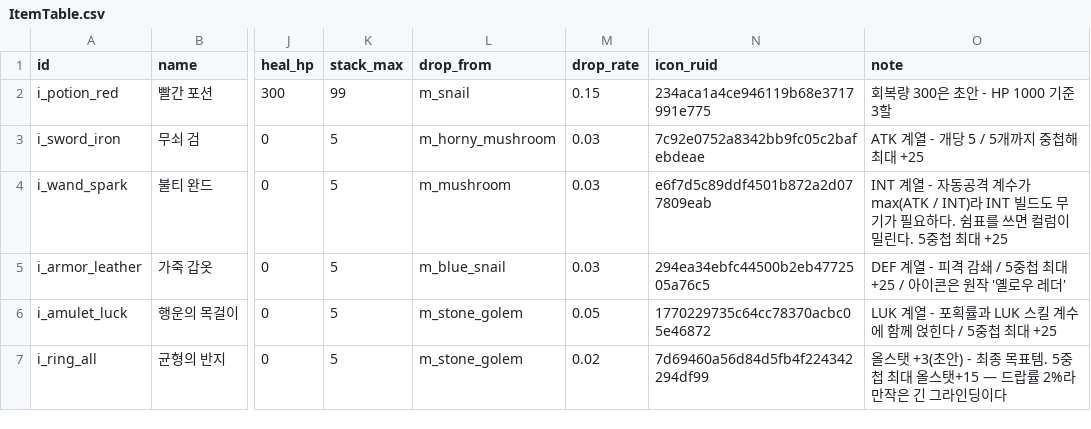
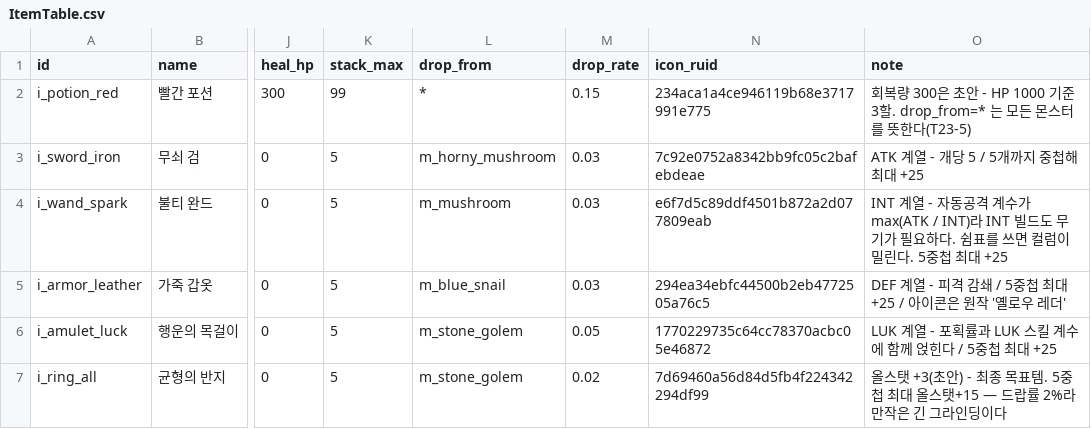
Before and after one commit to goldbatne/maple_levup, a CSV file: RootDesk/MyDesk/GameData/ItemTable.csv, drawn as a sheet; only a part is shown, gaps mark what is left out; the diff names each change by its address in the sheet, - before the commit and + after, or states it on an @@ line.

```diff
--- a/RootDesk/MyDesk/GameData/ItemTable.csv
+++ b/RootDesk/MyDesk/GameData/ItemTable.csv
-L2 (drop_from): m_snail
+L2 (drop_from): *
-O2 (note): 회복량 300은 초안 - HP 1000 기준 3할
+O2 (note): 회복량 300은 초안 - HP 1000 기준 3할. drop_from=* 는 모든 몬스터를 뜻한다(T23-5)
```
Also changed, not shown: RootDesk/MyDesk/GameData/GameBalance.csv, 8 other files.
